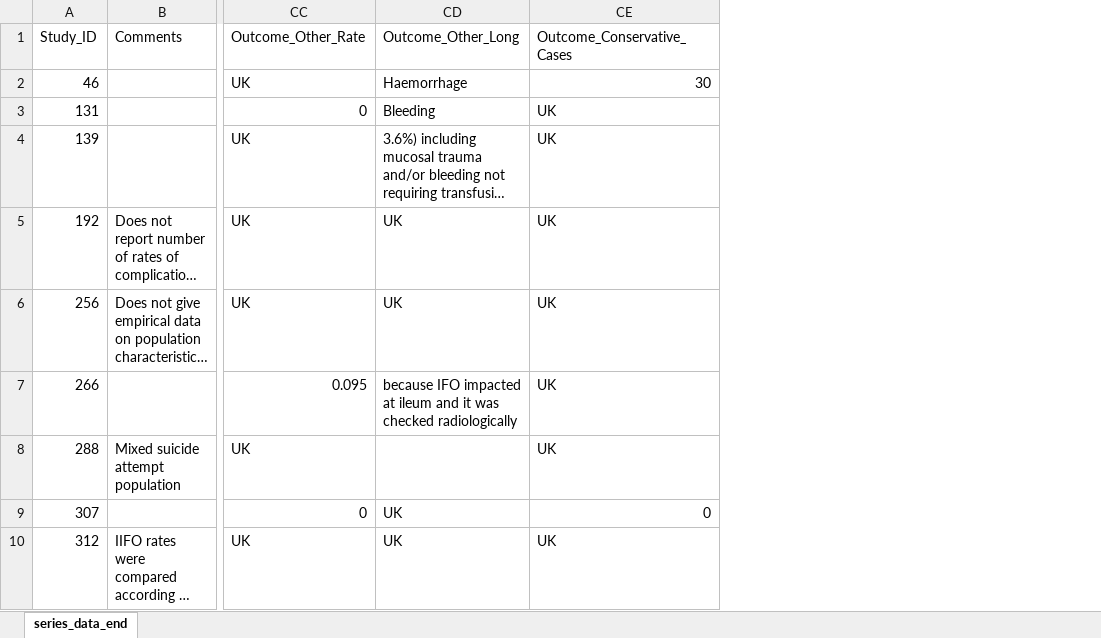
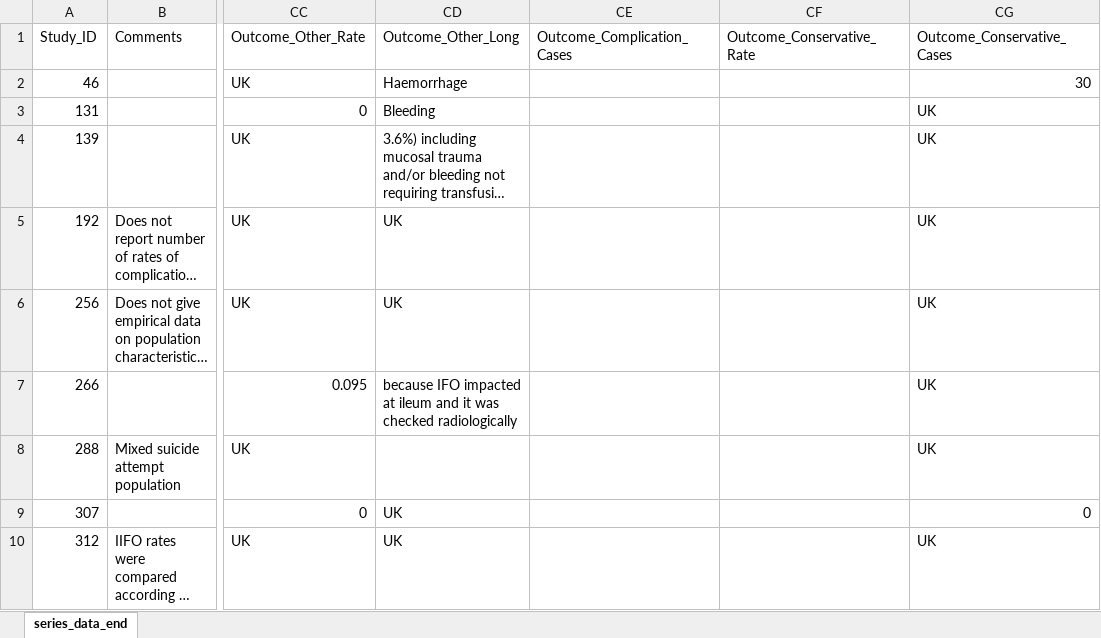
Before and after one commit to jackgedge/iifo_systematic_review, an Excel workbook: input/raw_data/final_report/data_extraction_series_data_end.xlsx, sheet series_data_end, drawn as a sheet; only a part is shown, gaps mark what is left out; long unchanged cells end in …; values as stored, in another font and other column widths than the file's, no borders; the diff names each change by its address in the sheet, - before the commit and + after, or states it on an @@ line.

Commit message:
Commenced series data analysis

```diff
--- a/input/raw_data/final_report/data_extraction_series_data_end.xlsx (sheet series_data_end)
+++ b/input/raw_data/final_report/data_extraction_series_data_end.xlsx (sheet series_data_end)
+column CE, row 1: Outcome_Complication_Cases
+column CF, row 1: Outcome_Conservative_Rate
```
Also changed, not shown: input/raw_data/final_report/bib_search_screen_end.xlsx, 28 other files.
